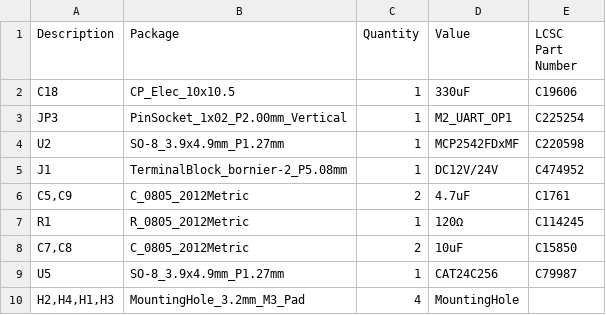
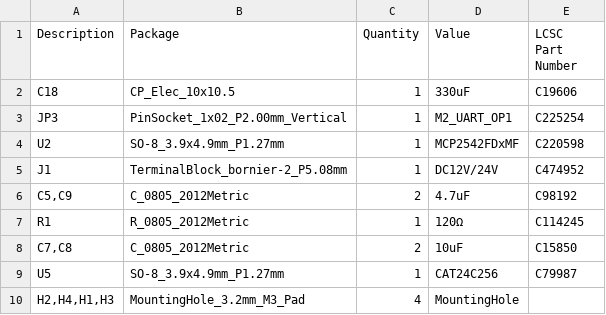
Before and after one commit to eamars/RaspberryPi-Pico-Motor-Expansion-Board, a CSV file: production/pico_expansion_board_with_lcsc.csv, drawn as a sheet; only a part is shown.

Commit message:
Fix LCSC part number for C5 and C9

```diff
--- a/production/pico_expansion_board_with_lcsc.csv
+++ b/production/pico_expansion_board_with_lcsc.csv
@@ -5,3 +5,3 @@ U2,SO-8_3.9x4.9mm_P1.27mm,1,MCP2542FDxMF,C220598
 J1,TerminalBlock_bornier-2_P5.08mm,1,DC12V/24V,C474952
-"C5,C9",C_0805_2012Metric,2,4.7uF,C1761
+"C5,C9",C_0805_2012Metric,2,4.7uF,C98192
 R1,R_0805_2012Metric,1,120Ω,C114245
```
